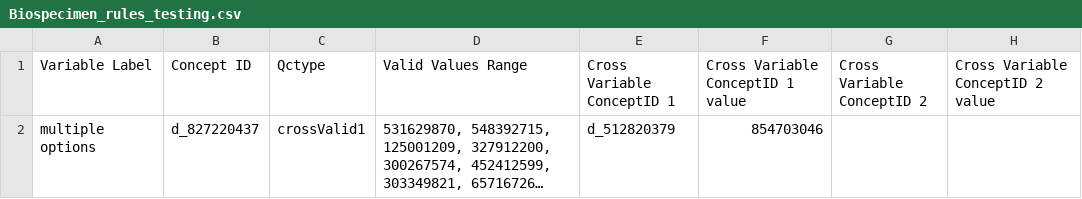
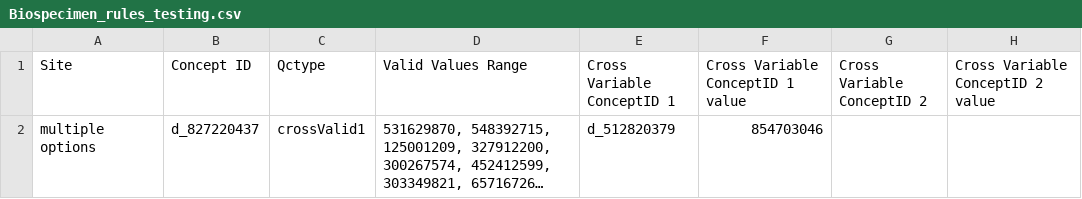
Before and after one commit to episphere/qaqc, a CSV file: Biospecimen/Biospecimen_rules_testing.csv, drawn as a sheet; only a part is shown; long unchanged cells end in …; the diff names each change by its address in the sheet, - before the commit and + after, or states it on an @@ line.

Commit message:
Update Biospecimen_rules_testing.csv

```diff
--- a/Biospecimen/Biospecimen_rules_testing.csv
+++ b/Biospecimen/Biospecimen_rules_testing.csv
-A1: Variable Label
+A1: Site
```
